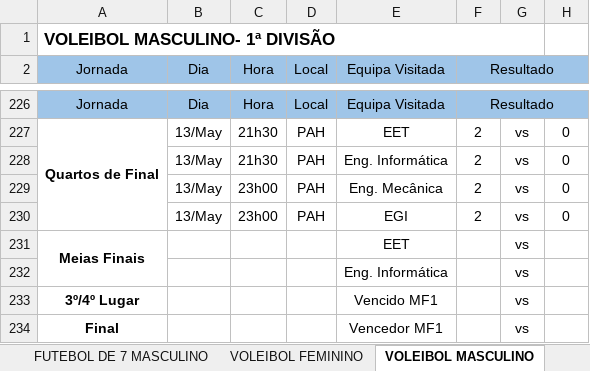
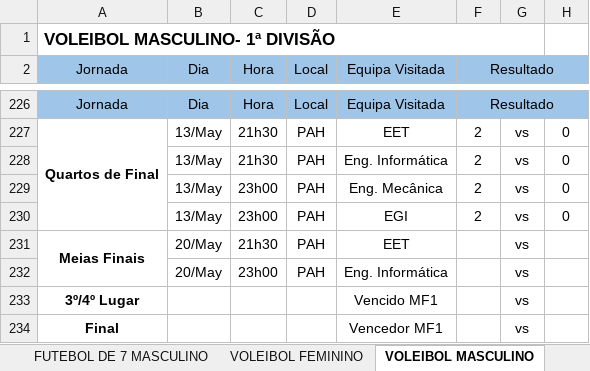
Before and after one commit to SlicF/mmr_ta-aua, an Excel workbook: data/backup_Resultados Taça UA 25_26.xlsx, sheet VOLEIBOL MASCULINO, drawn as a sheet; only a part is shown, gaps mark what is left out; values as stored, in another font and other column widths than the file's, no borders; charts and pictures not drawn; the diff names each change by its address in the sheet, - before the commit and + after, or states it on an @@ line.

```diff
--- a/data/backup_Resultados Taça UA 25_26.xlsx (sheet VOLEIBOL MASCULINO)
+++ b/data/backup_Resultados Taça UA 25_26.xlsx (sheet VOLEIBOL MASCULINO)
-B231:B232 (Dia): (empty)
+B231:B232 (Dia): 20/May
-C231 (Hora): (empty)
+C231 (Hora): 21h30
-D231:D232 (Local): (empty)
+D231:D232 (Local): PAH
-C232 (Hora): (empty)
+C232 (Hora): 23h00
```
Also changed, not shown: sheet FUTEBOL DE 7 MASCULINO, src/Resultados Taça UA 25_26.xlsx, 58 other files.
